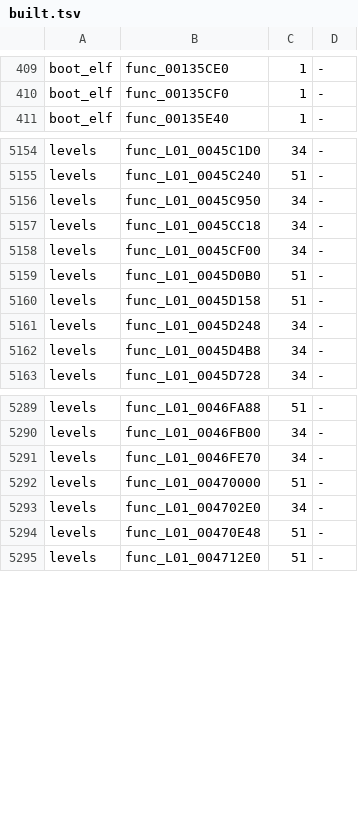
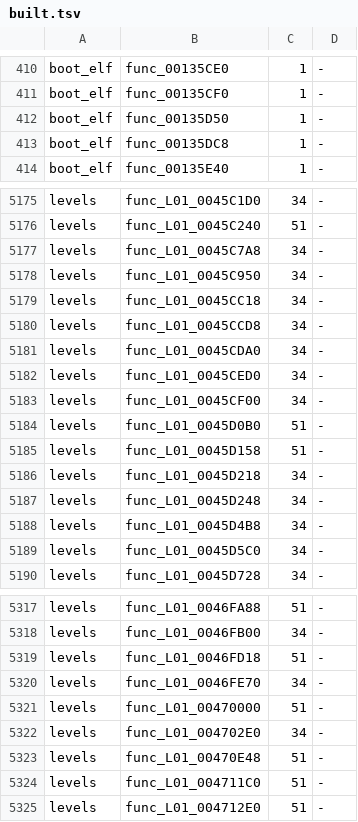
Before and after one commit to OpenRAC/rac3-decomp, a TSV file: config/us/built.tsv, drawn as a sheet; only a part is shown, gaps mark what is left out; the diff covers the shown part only.

```diff
--- a/config/us/built.tsv
+++ b/config/us/built.tsv
@@ -410,2 +411,4 @@ boot_elf	func_00135CE0	1	-
 boot_elf	func_00135CF0	1	-
+boot_elf	func_00135D50	1	-
+boot_elf	func_00135DC8	1	-
 boot_elf	func_00135E40	1	-
@@ -5155,4 +5176,8 @@ levels	func_L01_0045C1D0	34	-
 levels	func_L01_0045C240	51	-
+levels	func_L01_0045C7A8	34	-
 levels	func_L01_0045C950	34	-
 levels	func_L01_0045CC18	34	-
+levels	func_L01_0045CCD8	34	-
+levels	func_L01_0045CDA0	34	-
+levels	func_L01_0045CED0	34	-
 levels	func_L01_0045CF00	34	-
@@ -5160,4 +5185,6 @@ levels	func_L01_0045D0B0	51	-
 levels	func_L01_0045D158	51	-
+levels	func_L01_0045D218	34	-
 levels	func_L01_0045D248	34	-
 levels	func_L01_0045D4B8	34	-
+levels	func_L01_0045D5C0	34	-
 levels	func_L01_0045D728	34	-
@@ -5290,2 +5318,3 @@ levels	func_L01_0046FA88	51	-
 levels	func_L01_0046FB00	34	-
+levels	func_L01_0046FD18	51	-
 levels	func_L01_0046FE70	34	-
@@ -5294,2 +5323,3 @@ levels	func_L01_004702E0	34	-
 levels	func_L01_00470E48	51	-
+levels	func_L01_004711C0	51	-
 levels	func_L01_004712E0	51	-
```
Also changed, not shown: 40 added rows elsewhere in this file, 11 other files.
